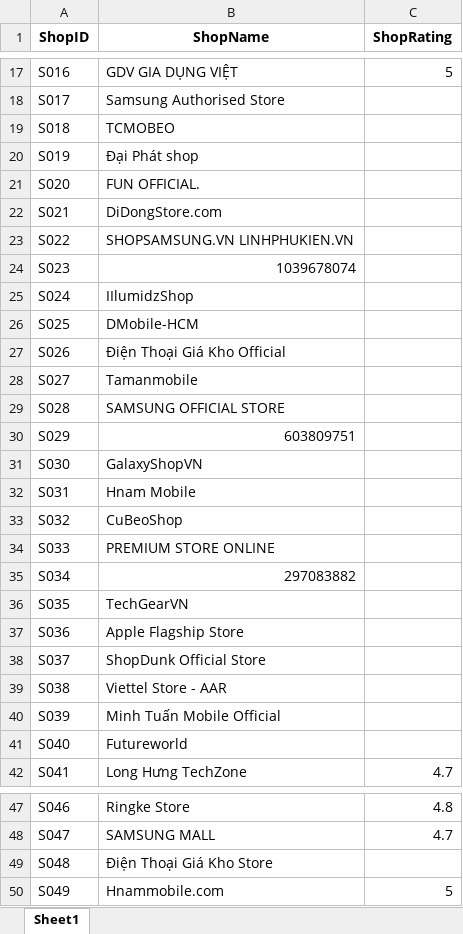
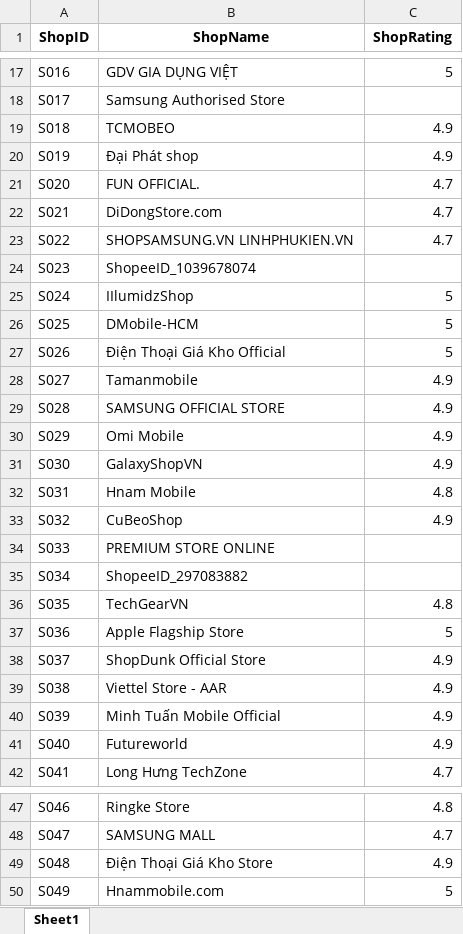
Before and after one commit to NQT1711/KhoaLuanGr3-Code, an Excel workbook: Data/Preprocessed_data/Shop.xlsx, sheet Sheet1, drawn as a sheet; only a part is shown, gaps mark what is left out; values as stored, in another font and other column widths than the file's, no borders; the diff covers the shown part only; the diff names each change by its address in the sheet, - before the commit and + after, or states it on an @@ line.

Commit message:
crawl data Apr26 for Shopee

```diff
--- a/Data/Preprocessed_data/Shop.xlsx (sheet Sheet1)
+++ b/Data/Preprocessed_data/Shop.xlsx (sheet Sheet1)
-C19:C20 (ShopRating): (empty)
+C19:C20 (ShopRating): 4.9
-C21:C23 (ShopRating): (empty)
+C21:C23 (ShopRating): 4.7
-B24 (ShopName): 1039678074
+B24 (ShopName): ShopeeID_1039678074
-C25:C27 (ShopRating): (empty)
+C25:C27 (ShopRating): 5
-C28:C31 (ShopRating): (empty)
+C28:C31 (ShopRating): 4.9
-B30 (ShopName): 603809751
+B30 (ShopName): Omi Mobile
-C32 (ShopRating): (empty)
+C32 (ShopRating): 4.8
-C33 (ShopRating): (empty)
+C33 (ShopRating): 4.9
-B35 (ShopName): 297083882
+B35 (ShopName): ShopeeID_297083882
-C36 (ShopRating): (empty)
+C36 (ShopRating): 4.8
-C37 (ShopRating): (empty)
+C37 (ShopRating): 5
-C38:C41 (ShopRating): (empty)
+C38:C41 (ShopRating): 4.9
-C49 (ShopRating): (empty)
+C49 (ShopRating): 4.9
```
Also changed, not shown: 6 added rows elsewhere in this sheet, Data/Preprocessed_data/Market.xlsx, 7 other files.
